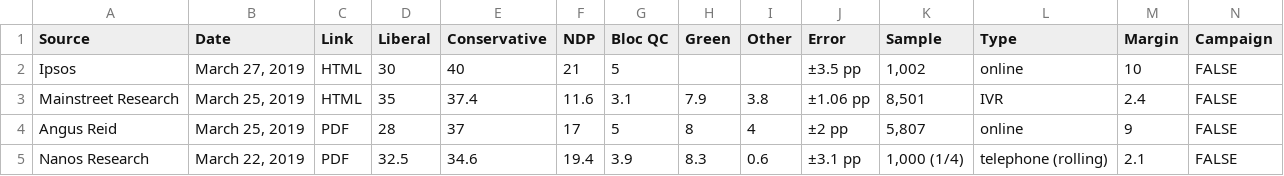
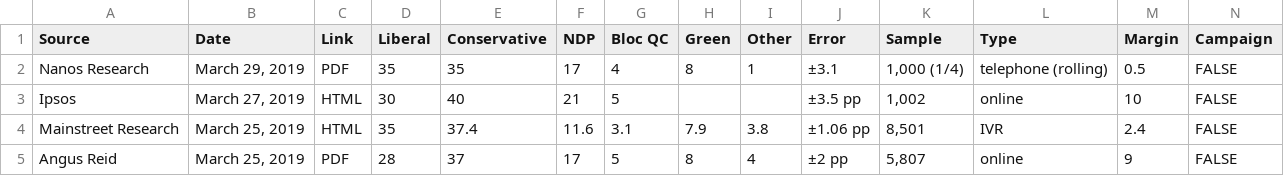
Before and after one commit to ErikPartridge/canadian-election-data, a CSV file: federal/2019 Federal Polling.csv, drawn as a sheet; only a part is shown; the shorter side is filled out with more unchanged rows.

Commit message:
Update 2019 Federal Polling.csv

```diff
--- a/federal/2019 Federal Polling.csv
+++ b/federal/2019 Federal Polling.csv
@@ -1,2 +1,3 @@
 Source,Date,Link,Liberal,Conservative,NDP,Bloc QC,Green,Other,Error,Sample,Type,Margin,Campaign
+Nanos Research, "March 29, 2019", PDF, 35, 35, 17, 4, 8, 1, ±3.1, "1,000 (1/4)", telephone (rolling), 0.5, FALSE
 Ipsos,"March 27, 2019",HTML,30,40,21,5,,,±3.5 pp,"1,002",online,10,FALSE
```
